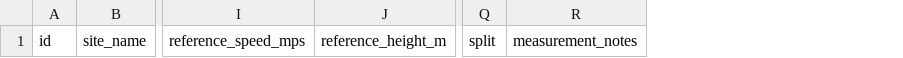
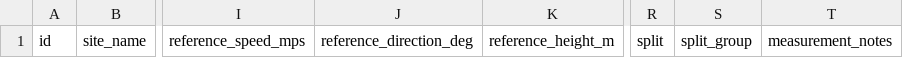
Before and after one commit to missionforinnercity/ClimateSimulator, a CSV file: docs/wind_observations_template.csv, drawn as a sheet; only a part is shown, gaps mark what is left out; the diff names each change by its address in the sheet, - before the commit and + after, or states it on an @@ line.

Commit message:
wind validation framework

```diff
--- a/docs/wind_observations_template.csv
+++ b/docs/wind_observations_template.csv
+column J, row 1: reference_direction_deg
+column S, row 1: split_group
```
Also changed, not shown: 48 other files.
